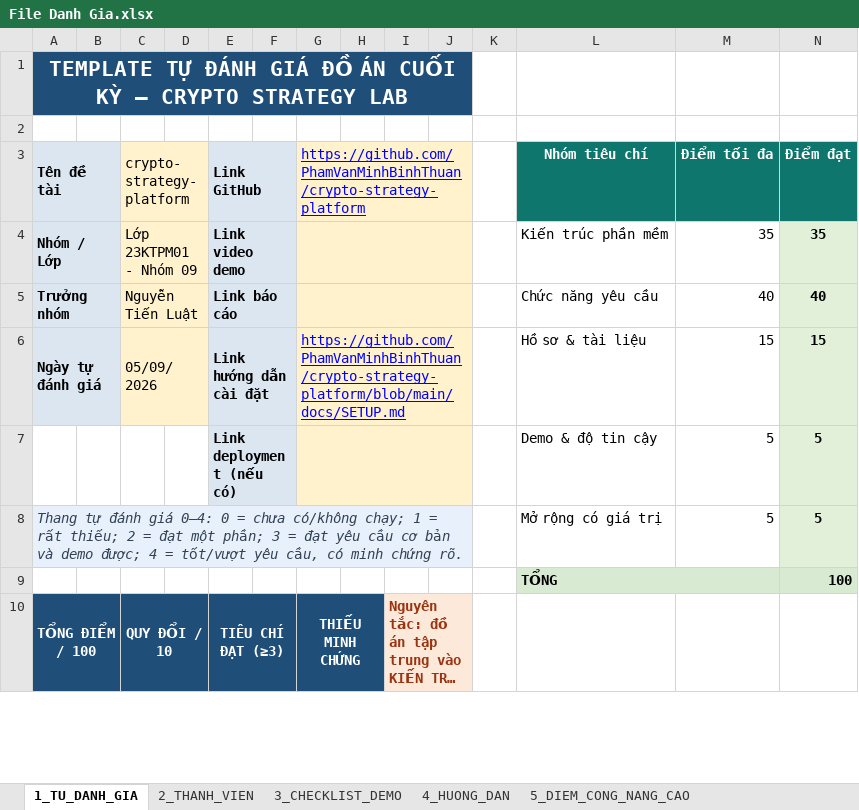
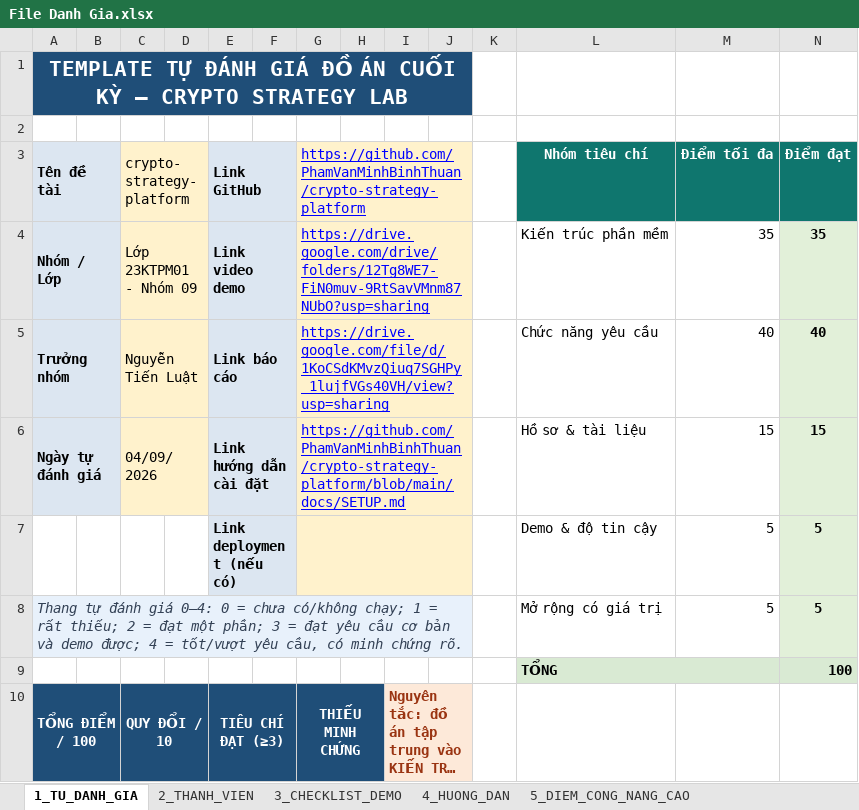
Before and after one commit to PhamVanMinhBinhThuan/crypto-strategy-platform, an Excel workbook: docs/File Danh Gia.xlsx, sheet 1_TU_DANH_GIA, drawn as a sheet; only a part is shown; long unchanged cells end in …; values as stored, in another font and other column widths than the file's, no borders; charts and pictures and conditional formats not drawn; the diff covers the shown part only; the diff names each change by its address in the sheet, - before the commit and + after, or states it on an @@ line.

```diff
--- a/docs/File Danh Gia.xlsx (sheet 1_TU_DANH_GIA)
+++ b/docs/File Danh Gia.xlsx (sheet 1_TU_DANH_GIA)
-G4: (empty)
+G4: https://drive.google.com/drive/folders/12Tg8WE7-FiN0muv-9RtSavVMnm87NUbO?usp=sharing
-G5: (empty)
+G5: https://drive.google.com/file/d/1KoCSdKMvzQiuq7SGHPy_1lujfVGs40VH/view?usp=sharing
-C6 (crypto-strategy-platform): 05/09/2026
+C6 (crypto-strategy-platform): 04/09/2026
```
Also changed, not shown: 27 edited cells elsewhere in this sheet, sheet 5_DIEM_CONG_NANG_CAO, sheet 3_CHECKLIST_DEMO, sheet 2_THANH_VIEN, 1 other file.
